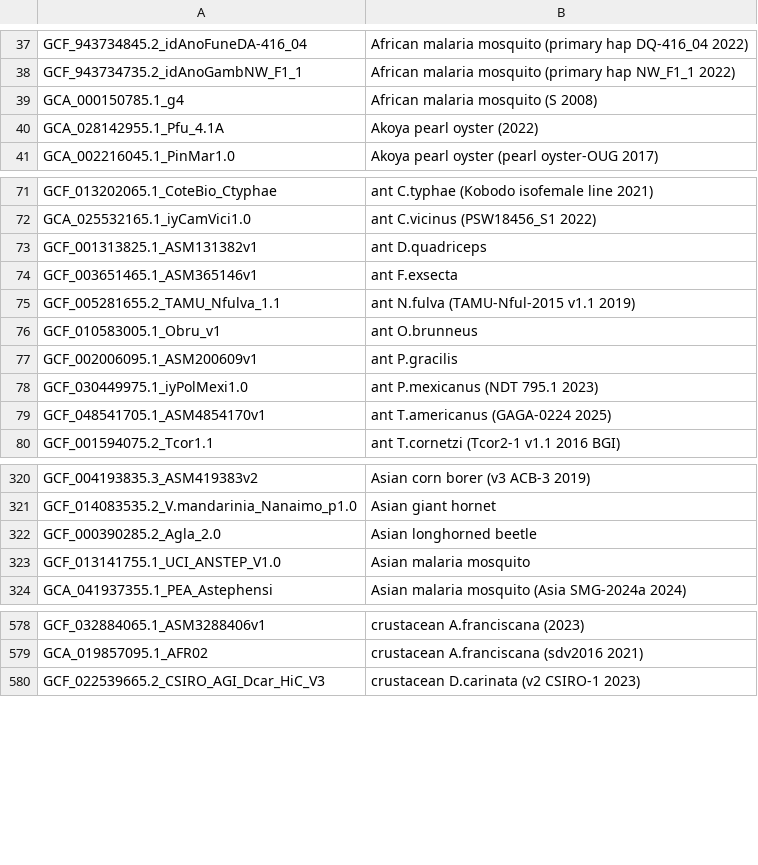
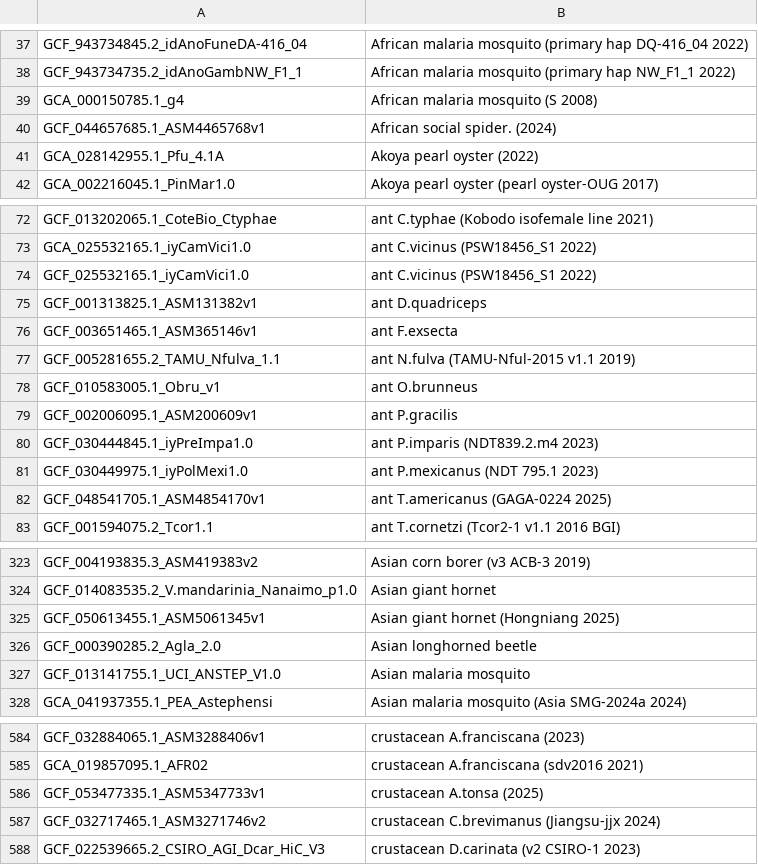
Before and after one commit to ucscGenomeBrowser/kent, a TSV file: src/hg/makeDb/doc/invertebrateAsmHub/invertebrate.orderList.tsv, drawn as a sheet; only a part is shown, gaps mark what is left out; the diff covers the shown part only.

```diff
--- a/src/hg/makeDb/doc/invertebrateAsmHub/invertebrate.orderList.tsv
+++ b/src/hg/makeDb/doc/invertebrateAsmHub/invertebrate.orderList.tsv
@@ -39,2 +39,3 @@ GCF_943734735.2_idAnoGambNW_F1_1	African malaria mosquito (primary hap NW_F1_1 2
 GCA_000150785.1_g4	African malaria mosquito (S 2008)
+GCF_044657685.1_ASM4465768v1	African social spider. (2024)
 GCA_028142955.1_Pfu_4.1A	Akoya pearl oyster (2022)
@@ -72,2 +73,3 @@ GCF_013202065.1_CoteBio_Ctyphae	ant C.typhae (Kobodo isofemale line 2021)
 GCA_025532165.1_iyCamVici1.0	ant C.vicinus (PSW18456_S1 2022)
+GCF_025532165.1_iyCamVici1.0	ant C.vicinus (PSW18456_S1 2022)
 GCF_001313825.1_ASM131382v1	ant D.quadriceps
@@ -77,2 +79,3 @@ GCF_010583005.1_Obru_v1	ant O.brunneus
 GCF_002006095.1_ASM200609v1	ant P.gracilis
+GCF_030444845.1_iyPreImpa1.0	ant P.imparis (NDT839.2.m4 2023)
 GCF_030449975.1_iyPolMexi1.0	ant P.mexicanus (NDT 795.1 2023)
@@ -321,2 +324,3 @@ GCF_004193835.3_ASM419383v2	Asian corn borer (v3 ACB-3 2019)
 GCF_014083535.2_V.mandarinia_Nanaimo_p1.0	Asian giant hornet
+GCF_050613455.1_ASM5061345v1	Asian giant hornet (Hongniang 2025)
 GCF_000390285.2_Agla_2.0	Asian longhorned beetle
@@ -579,2 +585,4 @@ GCF_032884065.1_ASM3288406v1	crustacean A.franciscana (2023)
 GCA_019857095.1_AFR02	crustacean A.franciscana (sdv2016 2021)
+GCF_053477335.1_ASM5347733v1	crustacean A.tonsa (2025)
+GCF_032717465.1_ASM3271746v2	crustacean C.brevimanus (Jiangsu-jjx 2024)
 GCF_022539665.2_CSIRO_AGI_Dcar_HiC_V3	crustacean D.carinata (v2 CSIRO-1 2023)
```
Also changed, not shown: 12 added rows elsewhere in this file, src/hg/makeDb/doc/birdsAsmHub/birds.orderList.tsv, src/hg/makeDb/doc/fishAsmHub/fish.orderList.tsv, 7 other files.
